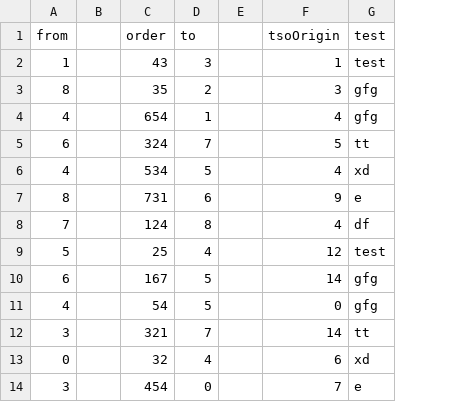
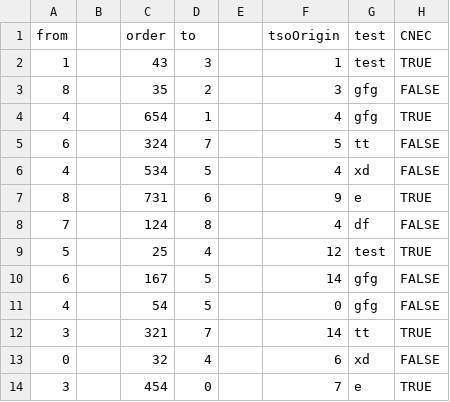
Before and after one commit to ondralukes/XMLGenerator, a CSV file: src/xml/xmlGenerator/bin/Debug/criticalBranches.csv, drawn as a sheet; the diff names each change by its address in the sheet, - before the commit and + after, or states it on an @@ line.

```diff
--- a/src/xml/xmlGenerator/bin/Debug/criticalBranches.csv
+++ b/src/xml/xmlGenerator/bin/Debug/criticalBranches.csv
+column H (CNEC), rows 2-14: TRUE | FALSE | TRUE | FALSE | FALSE | TRUE | FALSE | TRUE | FALSE | FALSE | TRUE | FALSE | TRUE
```
Also changed, not shown: 2 other files.
